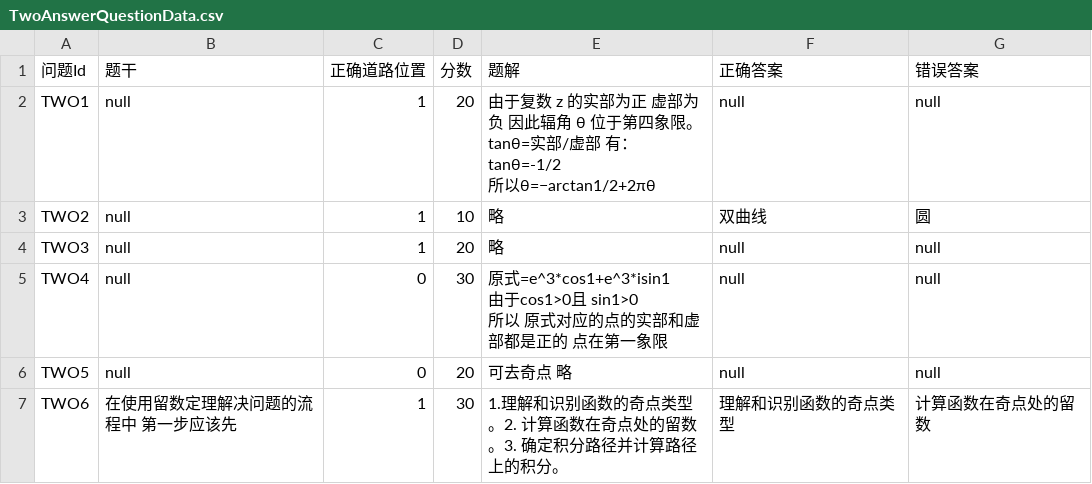
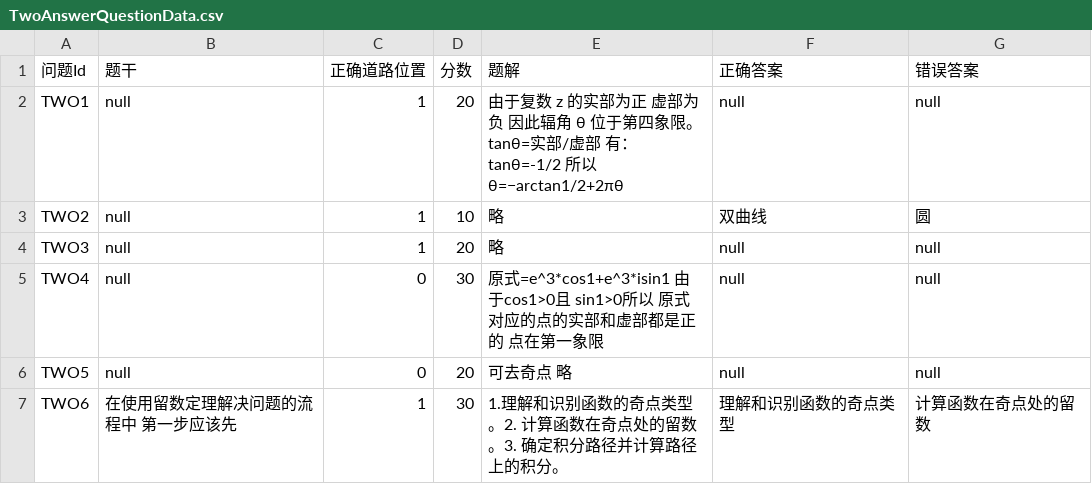
Before and after one commit to 1192450891/MathRunRunGame, a CSV file: Assets/CSVData/TwoAnswerQuestionData.csv, drawn as a sheet.

```diff
--- a/Assets/CSVData/TwoAnswerQuestionData.csv
+++ b/Assets/CSVData/TwoAnswerQuestionData.csv
@@ -1,11 +1,6 @@
 问题Id,题干,正确道路位置,分数,题解,正确答案,错误答案
-TWO1,null,1,20,"由于复数 z 的实部为正 虚部为负 因此辐角 θ 位于第四象限。
-tanθ=实部/虚部 有：
-tanθ=-1/2
-所以θ=−arctan1/2+2πθ",null,null
+TWO1,null,1,20,由于复数 z 的实部为正 虚部为负 因此辐角 θ 位于第四象限。tanθ=实部/虚部 有：tanθ=-1/2 所以θ=−arctan1/2+2πθ,null,null
 TWO2,null,1,10,略,双曲线,圆
 TWO3,null,1,20,略,null,null
-TWO4,null,0,30,"原式=e^3*cos1+e^3*isin1
-由于cos1>0且 sin1>0
-所以 原式对应的点的实部和虚部都是正的 点在第一象限",null,null
+TWO4,null,0,30,原式=e^3*cos1+e^3*isin1 由于cos1>0且 sin1>0所以 原式对应的点的实部和虚部都是正的 点在第一象限,null,null
 TWO5,null,0,20,可去奇点 略,null,null
```
Also changed, not shown: 1 other file.
